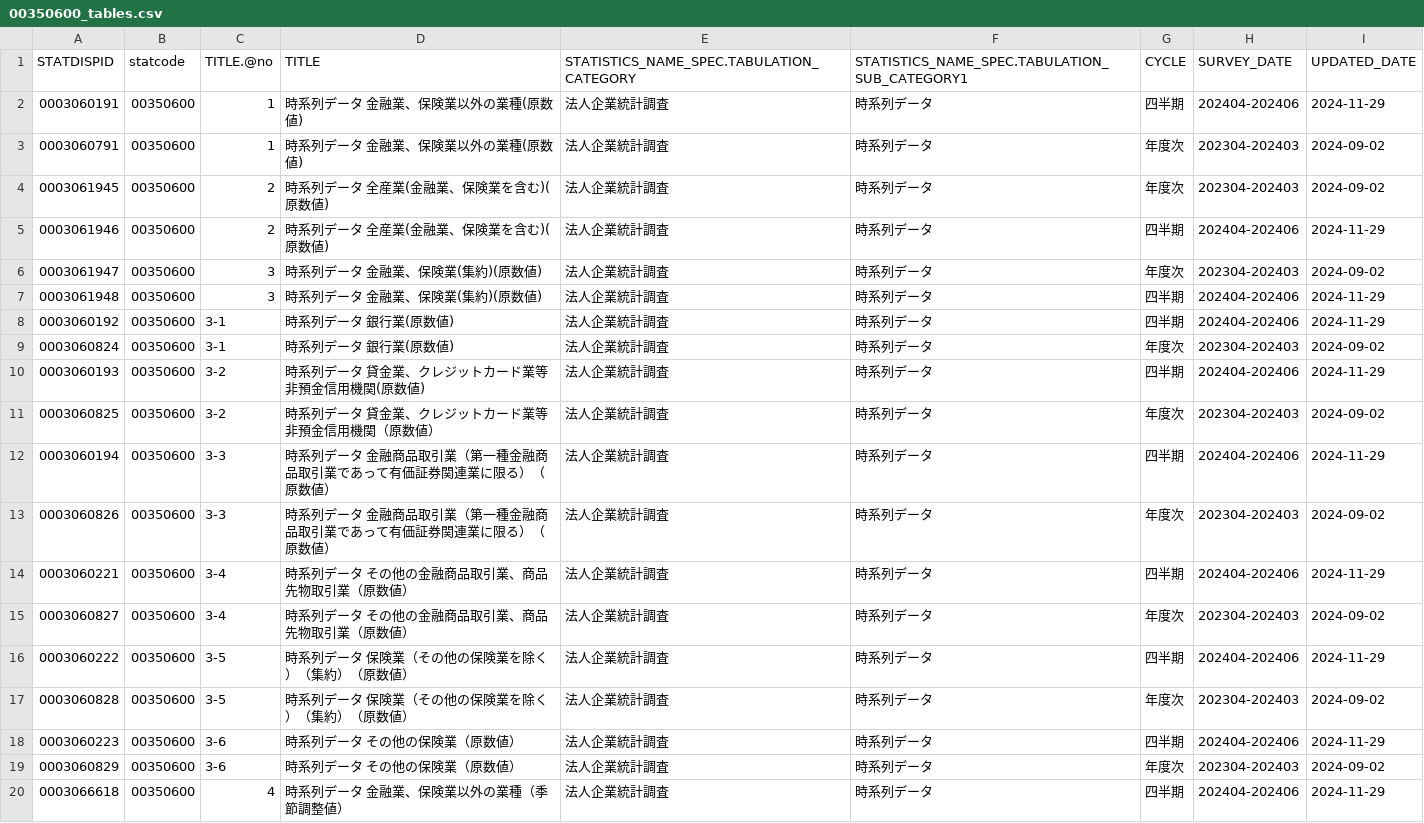
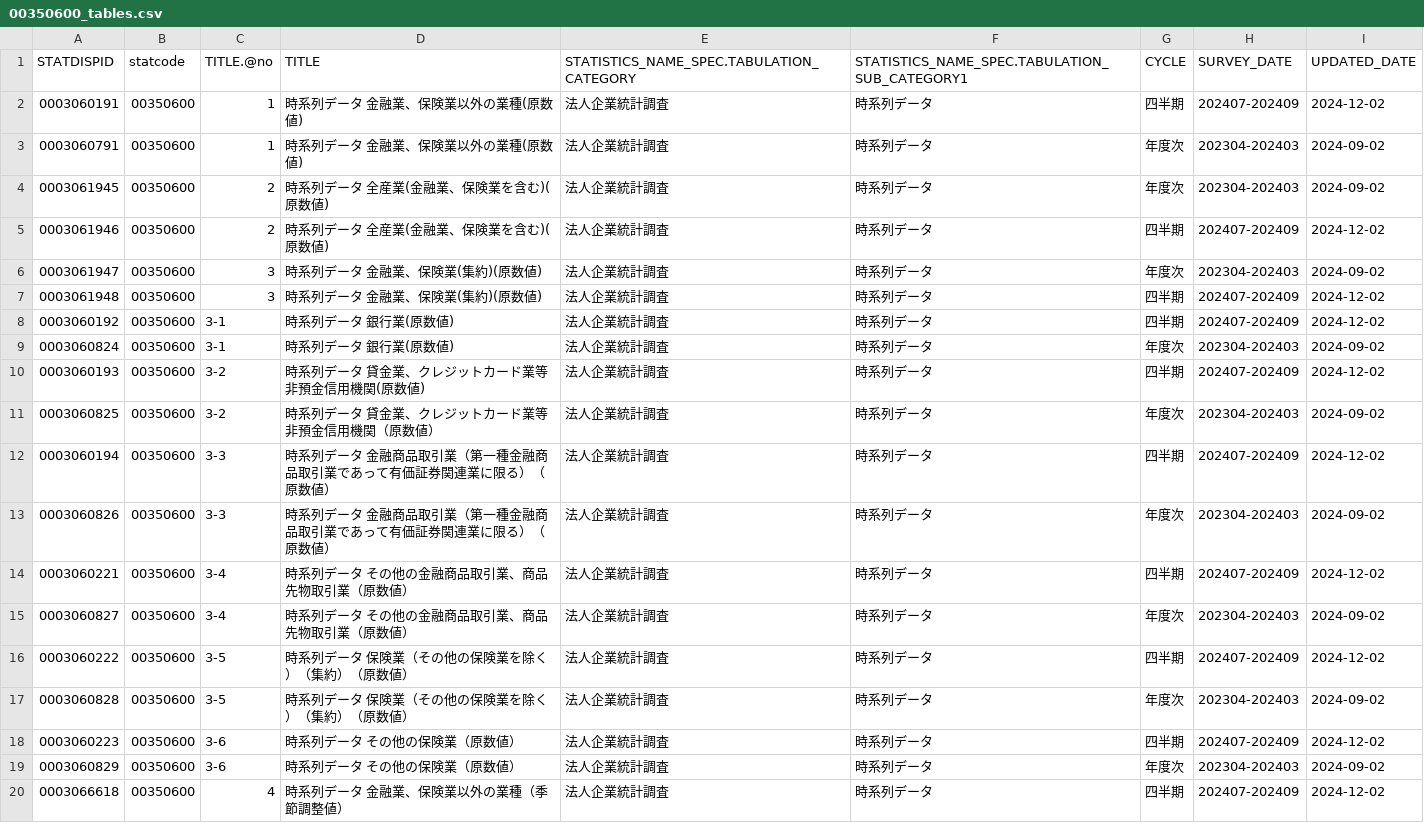
Before and after one commit to tsutomu-nagano/resume, a CSV file: resource/tables/00350600_tables.csv, drawn as a sheet.

```diff
--- a/resource/tables/00350600_tables.csv
+++ b/resource/tables/00350600_tables.csv
@@ -1,20 +1,20 @@
 "STATDISPID","statcode","TITLE.@no","TITLE","STATISTICS_NAME_SPEC.TABULATION_CATEGORY","STATISTICS_NAME_SPEC.TABULATION_SUB_CATEGORY1","CYCLE","SURVEY_DATE","UPDATED_DATE"
-"0003060191","00350600","1","時系列データ 金融業、保険業以外の業種(原数値)","法人企業統計調査","時系列データ","四半期","202404-202406","2024-11-29"
+"0003060191","00350600","1","時系列データ 金融業、保険業以外の業種(原数値)","法人企業統計調査","時系列データ","四半期","202407-202409","2024-12-02"
 "0003060791","00350600","1","時系列データ 金融業、保険業以外の業種(原数値)","法人企業統計調査","時系列データ","年度次","202304-202403","2024-09-02"
 "0003061945","00350600","2","時系列データ 全産業(金融業、保険業を含む)(原数値)","法人企業統計調査","時系列データ","年度次","202304-202403","2024-09-02"
-"0003061946","00350600","2","時系列データ 全産業(金融業、保険業を含む)(原数値)","法人企業統計調査","時系列データ","四半期","202404-202406","2024-11-29"
+"0003061946","00350600","2","時系列データ 全産業(金融業、保険業を含む)(原数値)","法人企業統計調査","時系列データ","四半期","202407-202409","2024-12-02"
 "0003061947","00350600","3","時系列データ 金融業、保険業(集約)(原数値)","法人企業統計調査","時系列データ","年度次","202304-202403","2024-09-02"
-"0003061948","00350600","3","時系列データ 金融業、保険業(集約)(原数値)","法人企業統計調査","時系列データ","四半期","202404-202406","2024-11-29"
-"0003060192","00350600","3-1","時系列データ 銀行業(原数値)","法人企業統計調査","時系列データ","四半期","202404-202406","2024-11-29"
+"0003061948","00350600","3","時系列データ 金融業、保険業(集約)(原数値)","法人企業統計調査","時系列データ","四半期","202407-202409","2024-12-02"
+"0003060192","00350600","3-1","時系列データ 銀行業(原数値)","法人企業統計調査","時系列データ","四半期","202407-202409","2024-12-02"
 "0003060824","00350600","3-1","時系列データ 銀行業(原数値)","法人企業統計調査","時系列データ","年度次","202304-202403","2024-09-02"
-"0003060193","00350600","3-2","時系列データ 貸金業、クレジットカード業等非預金信用機関(原数値)","法人企業統計調査","時系列データ","四半期","202404-202406","2024-11-29"
+"0003060193","00350600","3-2","時系列データ 貸金業、クレジットカード業等非預金信用機関(原数値)","法人企業統計調査","時系列データ","四半期","202407-202409","2024-12-02"
 "0003060825","00350600","3-2","時系列データ 貸金業、クレジットカード業等非預金信用機関（原数値）","法人企業統計調査","時系列データ","年度次","202304-202403","2024-09-02"
-"0003060194","00350600","3-3","時系列データ 金融商品取引業（第一種金融商品取引業であって有価証券関連業に限る）（原数値）","法人企業統計調査","時系列データ","四半期","202404-202406","2024-11-29"
+"0003060194","00350600","3-3","時系列データ 金融商品取引業（第一種金融商品取引業であって有価証券関連業に限る）（原数値）","法人企業統計調査","時系列データ","四半期","202407-202409","2024-12-02"
 "0003060826","00350600","3-3","時系列データ 金融商品取引業（第一種金融商品取引業であって有価証券関連業に限る）（原数値）","法人企業統計調査","時系列データ","年度次","202304-202403","2024-09-02"
-"0003060221","00350600","3-4","時系列データ その他の金融商品取引業、商品先物取引業（原数値）","法人企業統計調査","時系列データ","四半期","202404-202406","2024-11-29"
+"0003060221","00350600","3-4","時系列データ その他の金融商品取引業、商品先物取引業（原数値）","法人企業統計調査","時系列データ","四半期","202407-202409","2024-12-02"
 "0003060827","00350600","3-4","時系列データ その他の金融商品取引業、商品先物取引業（原数値）","法人企業統計調査","時系列データ","年度次","202304-202403","2024-09-02"
-"0003060222","00350600","3-5","時系列データ 保険業（その他の保険業を除く）（集約）（原数値）","法人企業統計調査","時系列データ","四半期","202404-202406","2024-11-29"
+"0003060222","00350600","3-5","時系列データ 保険業（その他の保険業を除く）（集約）（原数値）","法人企業統計調査","時系列データ","四半期","202407-202409","2024-12-02"
 "0003060828","00350600","3-5","時系列データ 保険業（その他の保険業を除く）（集約）（原数値）","法人企業統計調査","時系列データ","年度次","202304-202403","2024-09-02"
-"0003060223","00350600","3-6","時系列データ その他の保険業（原数値）","法人企業統計調査","時系列データ","四半期","202404-202406","2024-11-29"
+"0003060223","00350600","3-6","時系列データ その他の保険業（原数値）","法人企業統計調査","時系列データ","四半期","202407-202409","2024-12-02"
 "0003060829","00350600","3-6","時系列データ その他の保険業（原数値）","法人企業統計調査","時系列データ","年度次","202304-202403","2024-09-02"
-"0003066618","00350600","4","時系列データ 金融業、保険業以外の業種（季節調整値）","法人企業統計調査","時系列データ","四半期","202404-202406","2024-11-29"
+"0003066618","00350600","4","時系列データ 金融業、保険業以外の業種（季節調整値）","法人企業統計調査","時系列データ","四半期","202407-202409","2024-12-02"
```
Also changed, not shown: resource/tables/00500208_tables.csv, resource/tables/00600280_tables.csv, 3 other files.
